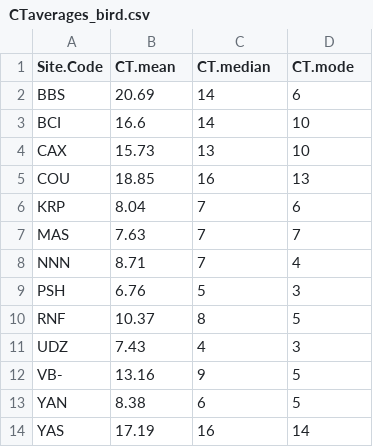
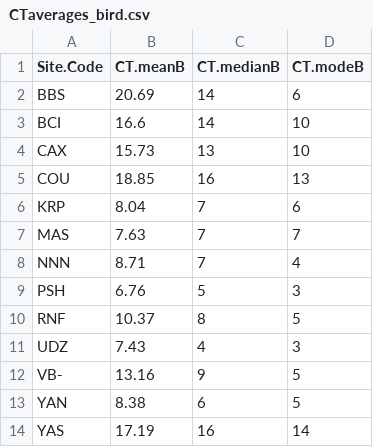
Before and after one commit to lbeaudrot/Species-Richness, a CSV file: CTaverages_bird.csv, drawn as a sheet.

Commit message:
add "B" to distinguish bird richness from mamm.

```diff
--- a/CTaverages_bird.csv
+++ b/CTaverages_bird.csv
@@ -1,2 +1,2 @@
-"Site.Code","CT.mean","CT.median","CT.mode"
+"Site.Code","CT.meanB","CT.medianB","CT.modeB"
 "BBS",20.69,14,6
```
